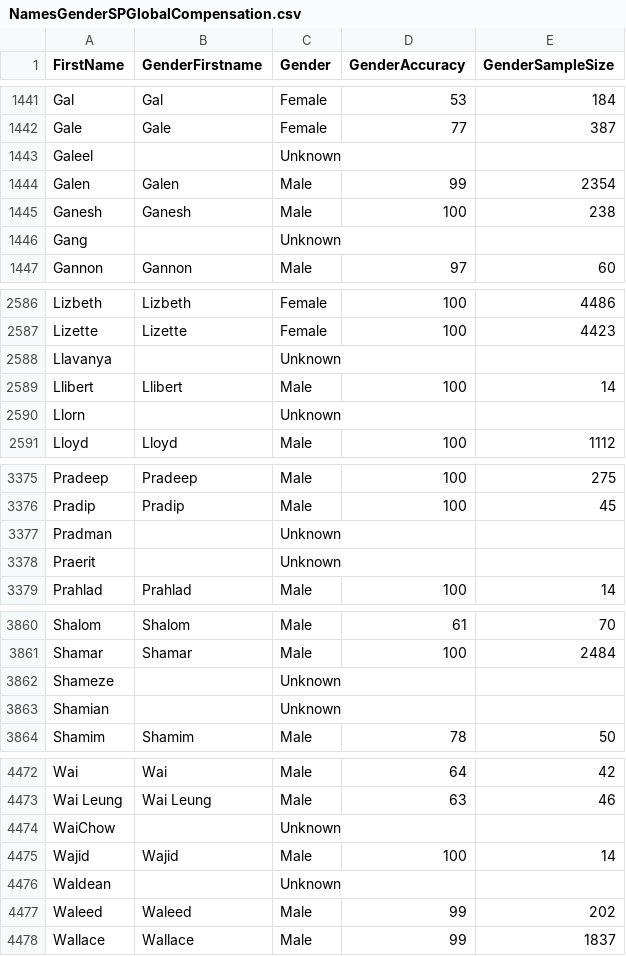
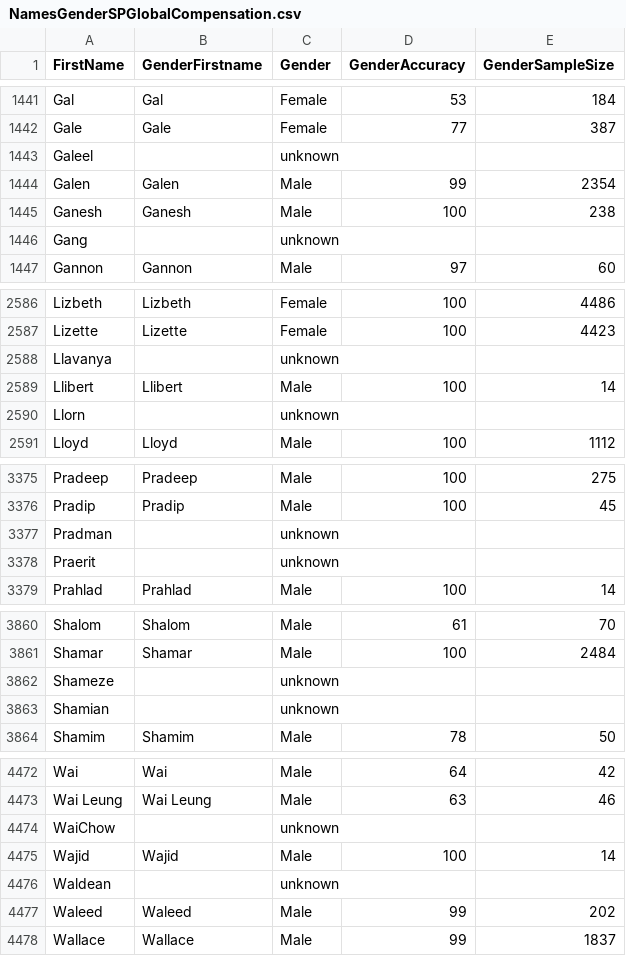
Before and after one commit to SueMcMetzger/MachineLearning, a CSV file: NamesGenderSPGlobalCompensation.csv, drawn as a sheet; only a part is shown, gaps mark what is left out; the diff covers the shown part only.

```diff
--- a/NamesGenderSPGlobalCompensation.csv
+++ b/NamesGenderSPGlobalCompensation.csv
@@ -1442,6 +1442,6 @@ Gal,Gal,Female,53,184
 Gale,Gale,Female,77,387
-Galeel,,Unknown,,
+Galeel,,unknown,,
 Galen,Galen,Male,99,2354
 Ganesh,Ganesh,Male,100,238
-Gang,,Unknown,,
+Gang,,unknown,,
 Gannon,Gannon,Male,97,60
@@ -2587,5 +2587,5 @@ Lizbeth,Lizbeth,Female,100,4486
 Lizette,Lizette,Female,100,4423
-Llavanya,,Unknown,,
+Llavanya,,unknown,,
 Llibert,Llibert,Male,100,14
-Llorn,,Unknown,,
+Llorn,,unknown,,
 Lloyd,Lloyd,Male,100,1112
@@ -3376,4 +3376,4 @@ Pradeep,Pradeep,Male,100,275
 Pradip,Pradip,Male,100,45
-Pradman,,Unknown,,
-Praerit,,Unknown,,
+Pradman,,unknown,,
+Praerit,,unknown,,
 Prahlad,Prahlad,Male,100,14
@@ -3861,4 +3861,4 @@ Shalom,Shalom,Male,61,70
 Shamar,Shamar,Male,100,2484
-Shameze,,Unknown,,
-Shamian,,Unknown,,
+Shameze,,unknown,,
+Shamian,,unknown,,
 Shamim,Shamim,Male,78,50
@@ -4473,5 +4473,5 @@ Wai,Wai,Male,64,42
 Wai Leung,Wai Leung,Male,63,46
-WaiChow,,Unknown,,
+WaiChow,,unknown,,
 Wajid,Wajid,Male,100,14
-Waldean,,Unknown,,
+Waldean,,unknown,,
 Waleed,Waleed,Male,99,202
```
Also changed, not shown: 77 edited cells elsewhere in this file.
